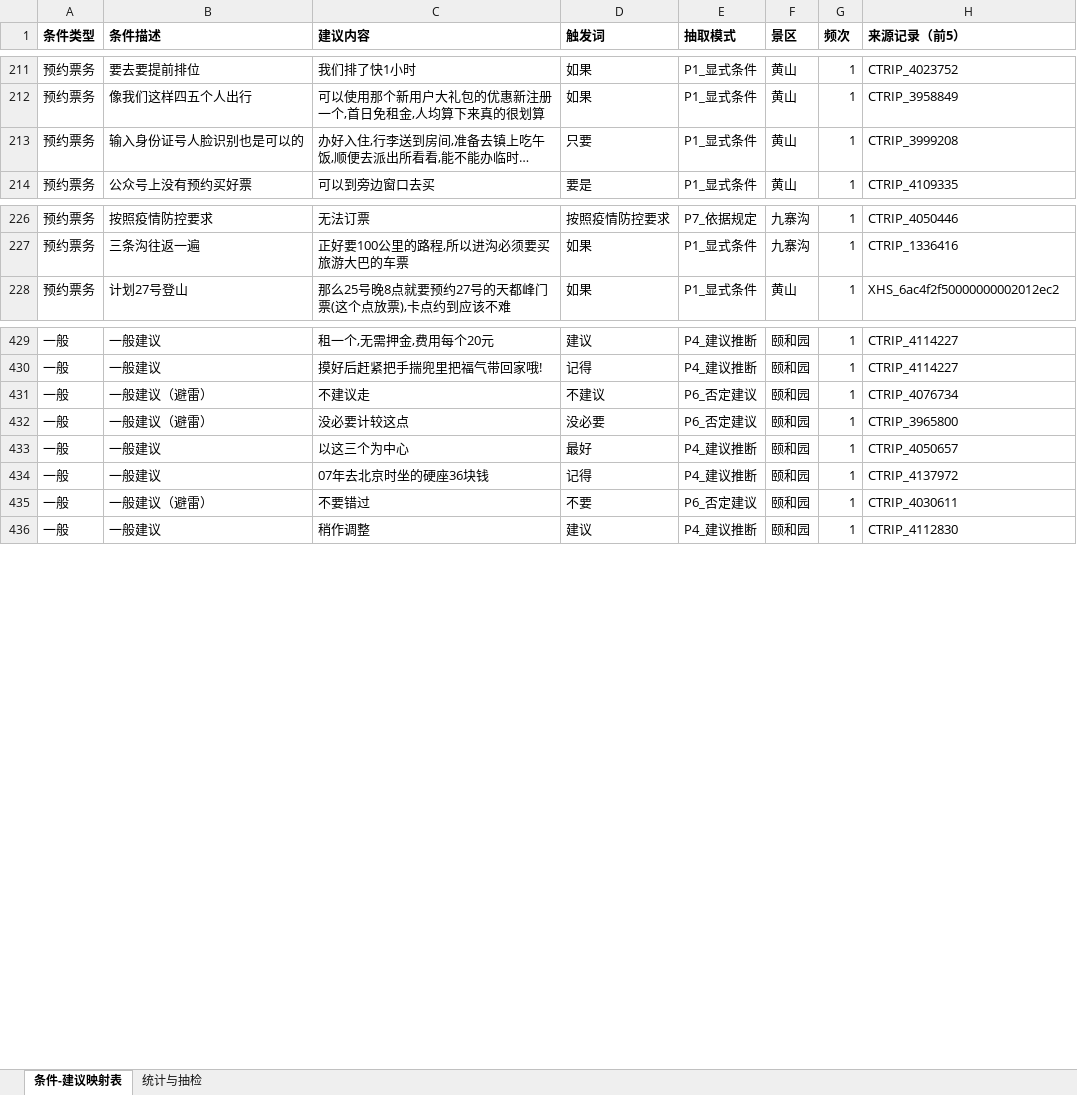
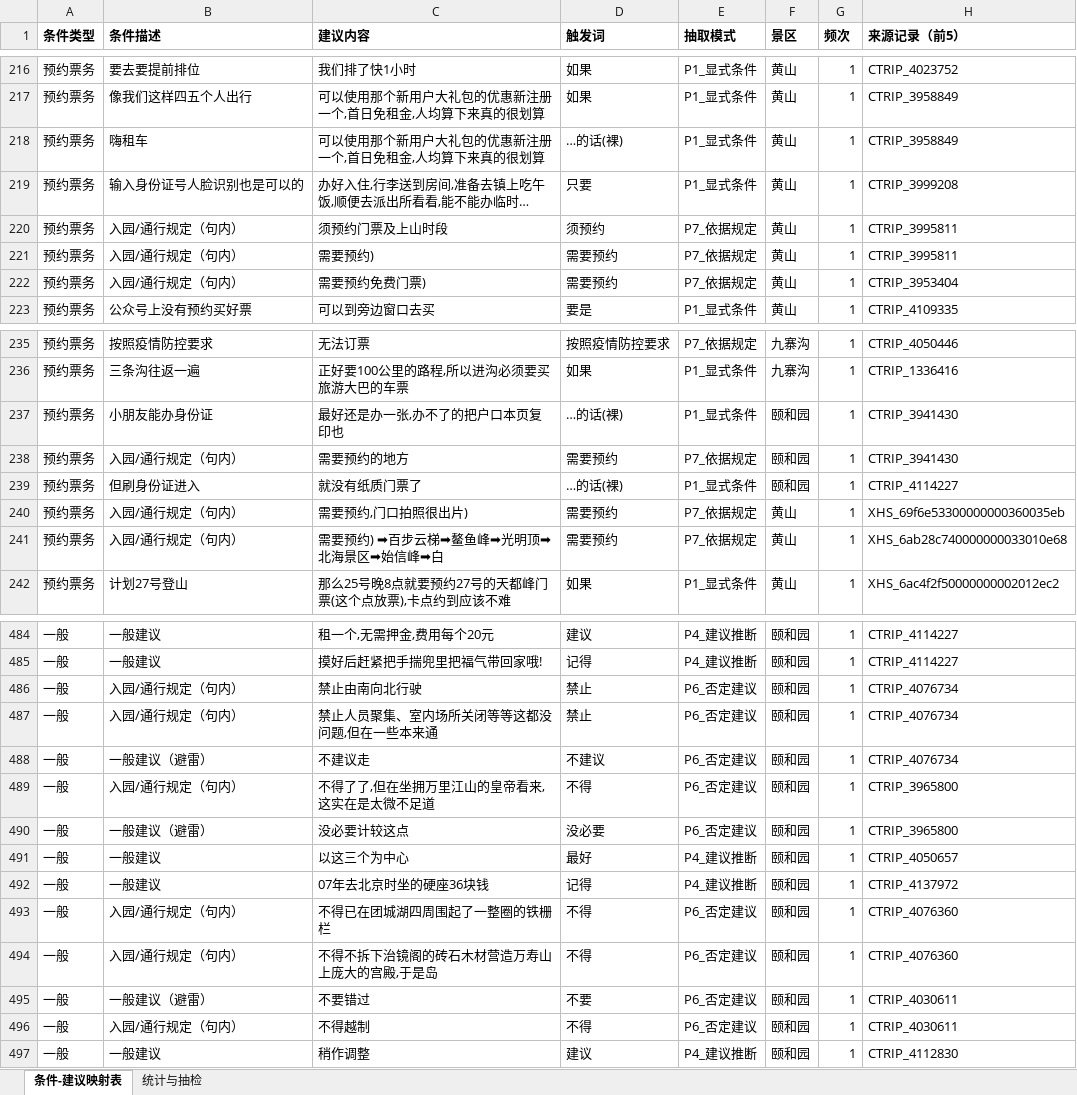
Before and after one commit to Breeze1733/Data-Mining-Course-Lab, an Excel workbook: task5/output/conditional_mapping_table.xlsx, sheet 条件-建议映射表, drawn as a sheet; only a part is shown, gaps mark what is left out; long unchanged cells end in …; values as stored, in another font and other column widths than the file's, no borders; the diff covers the shown part only; the diff names each change by its address in the sheet, - before the commit and + after, or states it on an @@ line.

```diff
--- a/task5/output/conditional_mapping_table.xlsx (sheet 条件-建议映射表)
+++ b/task5/output/conditional_mapping_table.xlsx (sheet 条件-建议映射表)
+row 218: 预约票务 | 嗨租车 | 可以使用那个新用户大礼包的优惠新注册一个,首日免租金,人均算下来真的很划算 | …的话(裸) | P1_显式条件 | 黄山 | 1 | CTRIP_3958849
+row 220: 预约票务 | 入园/通行规定（句内） | 须预约门票及上山时段 | 须预约 | P7_依据规定 | 黄山 | 1 | CTRIP_3995811
+row 221: 预约票务 | 入园/通行规定（句内） | 需要预约) | 需要预约 | P7_依据规定 | 黄山 | 1 | CTRIP_3995811
+row 222: 预约票务 | 入园/通行规定（句内） | 需要预约免费门票) | 需要预约 | P7_依据规定 | 黄山 | 1 | CTRIP_3953404
+row 237: 预约票务 | 小朋友能办身份证 | 最好还是办一张,办不了的把户口本页复印也 | …的话(裸) | P1_显式条件 | 颐和园 | 1 | CTRIP_3941430
+row 238: 预约票务 | 入园/通行规定（句内） | 需要预约的地方 | 需要预约 | P7_依据规定 | 颐和园 | 1 | CTRIP_3941430
+row 239: 预约票务 | 但刷身份证进入 | 就没有纸质门票了 | …的话(裸) | P1_显式条件 | 颐和园 | 1 | CTRIP_4114227
+row 240: 预约票务 | 入园/通行规定（句内） | 需要预约,门口拍照很出片) | 需要预约 | P7_依据规定 | 黄山 | 1 | XHS_69f6e53300000000360035eb
+row 241: 预约票务 | 入园/通行规定（句内） | 需要预约) ➡百步云梯➡鳌鱼峰➡光明顶➡北海景区➡始信峰➡白 | 需要预约 | P7_依据规定 | 黄山 | 1 | XHS_6ab28c740000000033010e68
+row 486: 一般 | 入园/通行规定（句内） | 禁止由南向北行驶 | 禁止 | P6_否定建议 | 颐和园 | 1 | CTRIP_4076734
+row 487: 一般 | 入园/通行规定（句内） | 禁止人员聚集、室内场所关闭等等这都没问题,但在一些本来通 | 禁止 | P6_否定建议 | 颐和园 | 1 | CTRIP_4076734
+row 489: 一般 | 入园/通行规定（句内） | 不得了了,但在坐拥万里江山的皇帝看来,这实在是太微不足道 | 不得 | P6_否定建议 | 颐和园 | 1 | CTRIP_3965800
+row 493: 一般 | 入园/通行规定（句内） | 不得已在团城湖四周围起了一整圈的铁栅栏 | 不得 | P6_否定建议 | 颐和园 | 1 | CTRIP_4076360
+row 494: 一般 | 入园/通行规定（句内） | 不得不拆下治镜阁的砖石木材营造万寿山上庞大的宫殿,于是岛 | 不得 | P6_否定建议 | 颐和园 | 1 | CTRIP_4076360
+row 496: 一般 | 入园/通行规定（句内） | 不得越制 | 不得 | P6_否定建议 | 颐和园 | 1 | CTRIP_4030611
```
Also changed, not shown: 80 added rows, 9 removed rows and 10 edited cells elsewhere in this sheet, sheet 统计与抽检, 39 other files.
